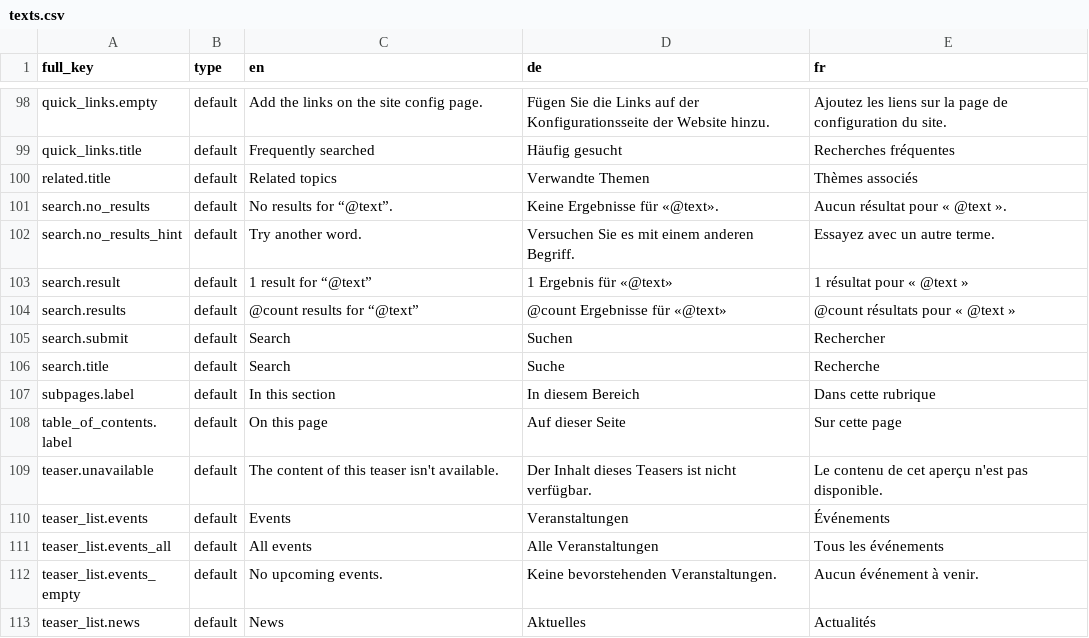
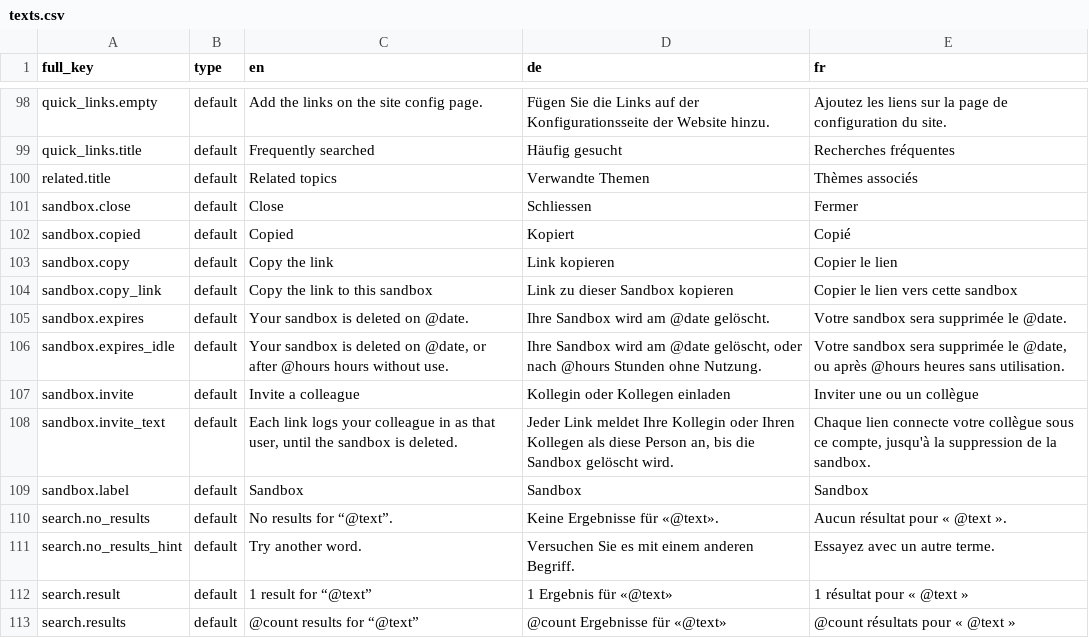
Before and after one commit to blokkli/editor, a CSV file: sandbox/drupal/content/texts.csv, drawn as a sheet; only a part is shown, gaps mark what is left out; the shorter side is filled out with more unchanged rows.

```diff
--- a/sandbox/drupal/content/texts.csv
+++ b/sandbox/drupal/content/texts.csv
@@ -100,2 +100,11 @@ quick_links.title;default;Frequently searched;Häufig gesucht;Recherches fréque
 related.title;default;Related topics;Verwandte Themen;Thèmes associés
+sandbox.close;default;Close;Schliessen;Fermer
+sandbox.copied;default;Copied;Kopiert;Copié
+sandbox.copy;default;Copy the link;Link kopieren;Copier le lien
+sandbox.copy_link;default;Copy the link to this sandbox;Link zu dieser Sandbox kopieren;Copier le lien vers cette sandbox
+sandbox.expires;default;Your sandbox is deleted on @date.;Ihre Sandbox wird am @date gelöscht.;Votre sandbox sera supprimée le @date.
+sandbox.expires_idle;default;Your sandbox is deleted on @date, or after @hours hours without use.;Ihre Sandbox wird am @date gelöscht, oder nach @hours Stunden ohne Nutzung.;Votre sandbox sera supprimée le @date, ou après @hours heures sans utilisation.
+sandbox.invite;default;Invite a colleague;Kollegin oder Kollegen einladen;Inviter une ou un collègue
+sandbox.invite_text;default;Each link logs your colleague in as that user, until the sandbox is deleted.;Jeder Link meldet Ihre Kollegin oder Ihren Kollegen als diese Person an, bis die Sandbox gelöscht wird.;Chaque lien connecte votre collègue sous ce compte, jusqu'à la suppression de la sandbox.
+sandbox.label;default;Sandbox;Sandbox;Sandbox
 search.no_results;default;No results for “@text”.;Keine Ergebnisse für «@text».;Aucun résultat pour « @text ».
```
Also changed, not shown: 24 other files.
